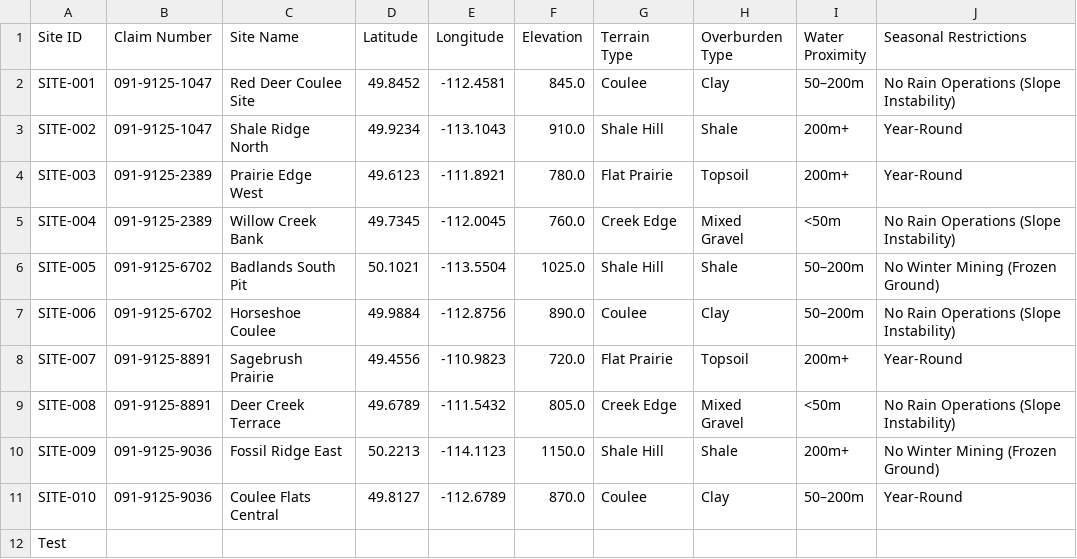
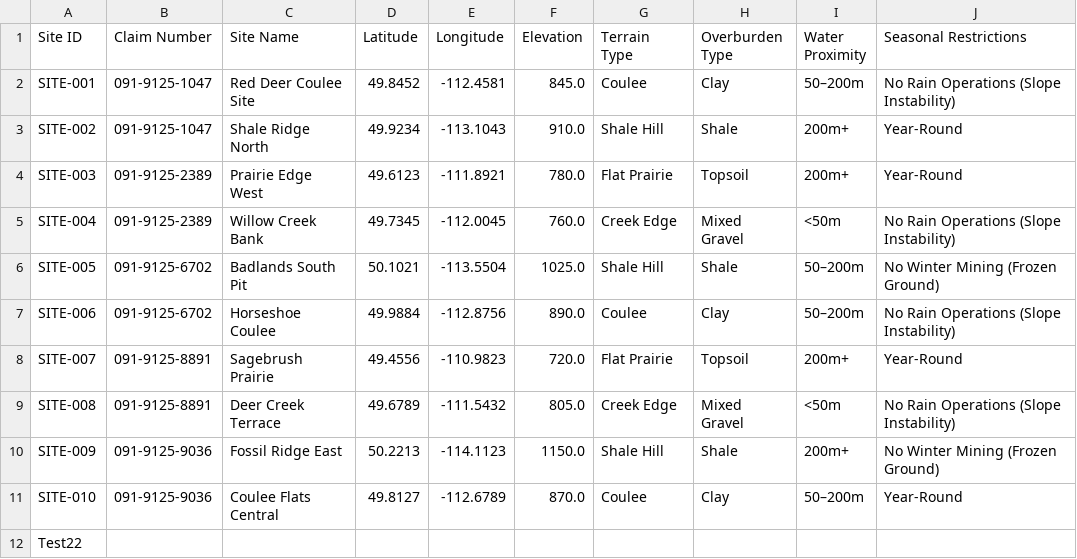
Before and after one commit to reymart-web/MIS491_Dataset, a CSV file: Sites.csv, drawn as a sheet.

Commit message:
Save edits Sites.csv from Streamlit dashboard

```diff
--- a/Sites.csv
+++ b/Sites.csv
@@ -11,2 +11,2 @@ SITE-009,091-9125-9036,Fossil Ridge East,50.2213,-114.1123,1150.0,Shale Hill,Sha
 SITE-010,091-9125-9036,Coulee Flats Central,49.8127,-112.6789,870.0,Coulee,Clay,50–200m,Year-Round
-Test,,,,,,,,,
+Test22,,,,,,,,,
```
